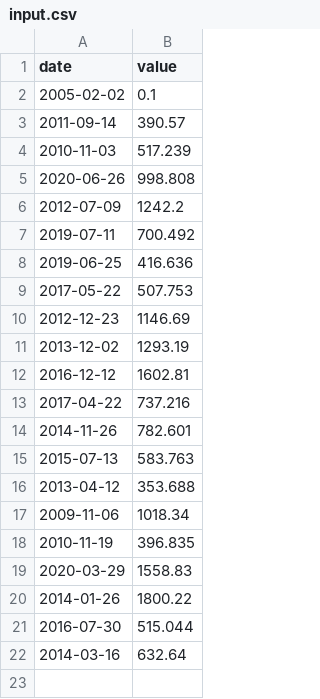
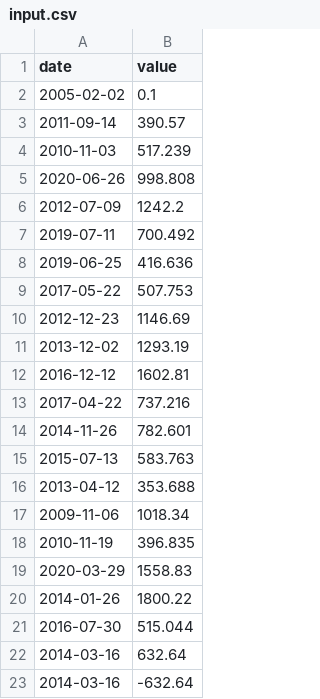
Before and after one commit to leonfabi/Cpp, a CSV file: cpp09/ex00/input.csv, drawn as a sheet.

```diff
--- a/cpp09/ex00/input.csv
+++ b/cpp09/ex00/input.csv
@@ -22 +22,2 @@ date | value
 2014-03-16 | 632.64
+2014-03-16 | -632.64
```
Also changed, not shown: 3 other files.
